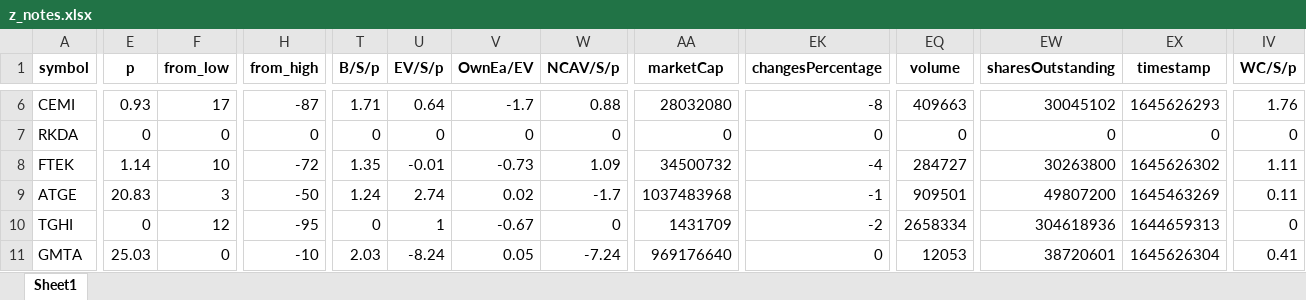
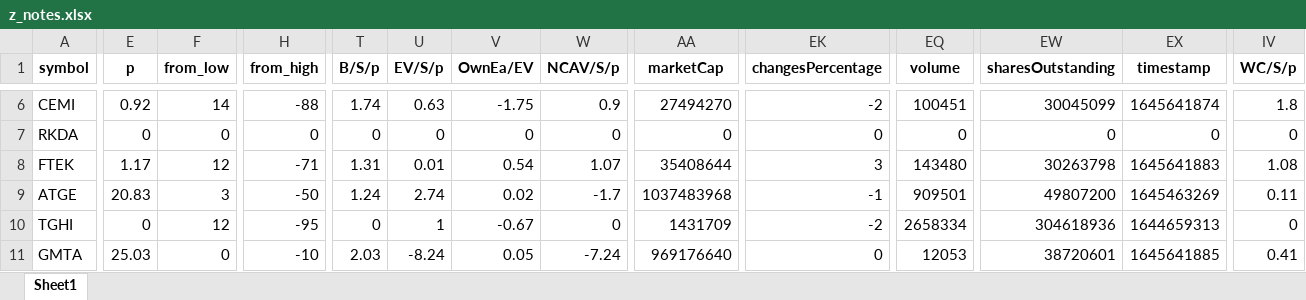
Before and after one commit to randomguy4214/poor-almanac-8, an Excel workbook: z_notes.xlsx, sheet Sheet1, drawn as a sheet; only a part is shown, gaps mark what is left out; values as stored, in another font and other column widths than the file's, no borders; the diff covers the shown part only; the diff names each change by its address in the sheet, - before the commit and + after, or states it on an @@ line.

```diff
--- a/z_notes.xlsx (sheet Sheet1)
+++ b/z_notes.xlsx (sheet Sheet1)
-E6 (p): 0.93
+E6 (p): 0.92
-F6 (from_low): 17
+F6 (from_low): 14
-H6 (from_high): -87
+H6 (from_high): -88
-T6 (B/S/p): 1.71
+T6 (B/S/p): 1.74
-U6 (EV/S/p): 0.64
+U6 (EV/S/p): 0.63
-V6 (OwnEa/EV): -1.7
+V6 (OwnEa/EV): -1.75
-W6 (NCAV/S/p): 0.88
+W6 (NCAV/S/p): 0.9
-AA6 (marketCap): 28032080
+AA6 (marketCap): 27494270
-EK6 (changesPercentage): -8
+EK6 (changesPercentage): -2
-EQ6 (volume): 409663
+EQ6 (volume): 100451
-EW6 (sharesOutstanding): 30045102
+EW6 (sharesOutstanding): 30045099
-EX6 (timestamp): 1645626293
+EX6 (timestamp): 1645641874
-IV6 (WC/S/p): 1.76
+IV6 (WC/S/p): 1.8
-E8 (p): 1.14
+E8 (p): 1.17
-F8 (from_low): 10
+F8 (from_low): 12
-H8 (from_high): -72
+H8 (from_high): -71
-T8 (B/S/p): 1.35
+T8 (B/S/p): 1.31
-U8 (EV/S/p): -0.01
+U8 (EV/S/p): 0.01
-V8 (OwnEa/EV): -0.73
+V8 (OwnEa/EV): 0.54
-W8 (NCAV/S/p): 1.09
+W8 (NCAV/S/p): 1.07
-AA8 (marketCap): 34500732
+AA8 (marketCap): 35408644
-EK8 (changesPercentage): -4
+EK8 (changesPercentage): 3
-EQ8 (volume): 284727
+EQ8 (volume): 143480
-EW8 (sharesOutstanding): 30263800
+EW8 (sharesOutstanding): 30263798
-EX8 (timestamp): 1645626302
+EX8 (timestamp): 1645641883
-IV8 (WC/S/p): 1.11
+IV8 (WC/S/p): 1.08
-EX11 (timestamp): 1645626304
+EX11 (timestamp): 1645641885
```
Also changed, not shown: 42 edited cells elsewhere in this sheet, 5_df_output_filtered.xlsx, 1 other file.
